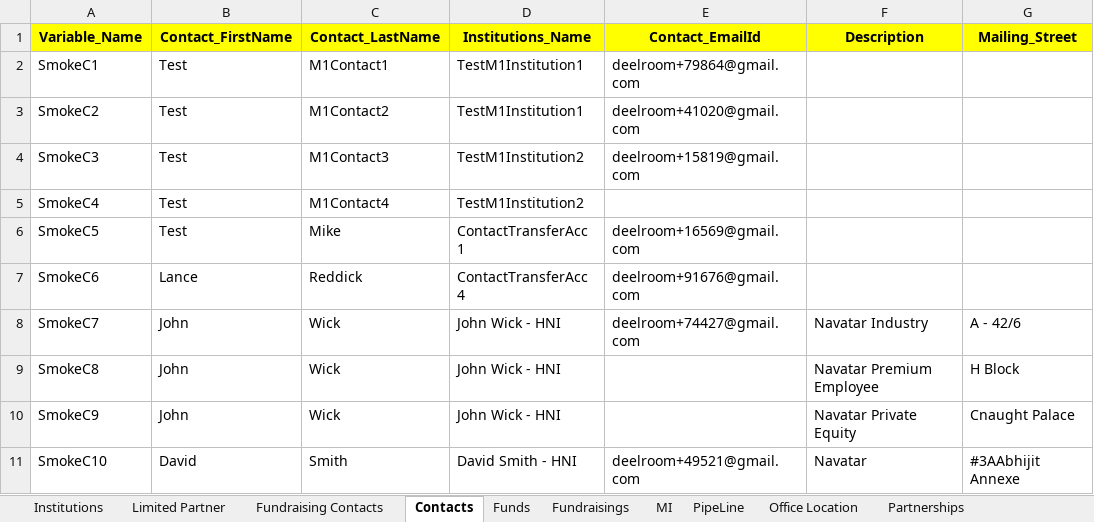
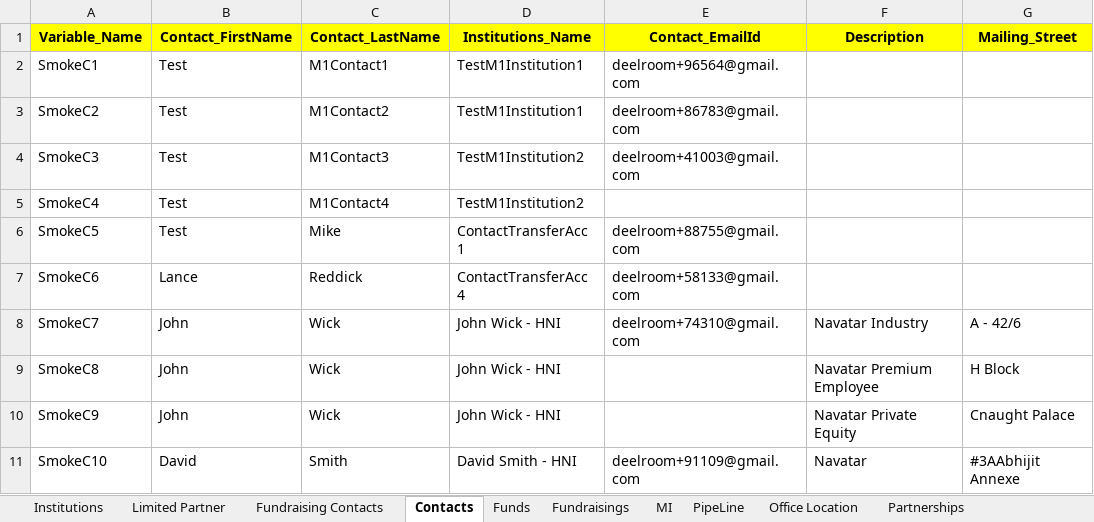
Before and after one commit to NitinNavatar/PE4.3, an Excel workbook: SmokeTestCases.xlsx, sheet Contacts, drawn as a sheet; only a part is shown; values as stored, in another font and other column widths than the file's, no borders; the diff names each change by its address in the sheet, - before the commit and + after, or states it on an @@ line.

```diff
--- a/SmokeTestCases.xlsx (sheet Contacts)
+++ b/SmokeTestCases.xlsx (sheet Contacts)
-E2 (Contact_EmailId): deelroom+79864@gmail.com
+E2 (Contact_EmailId): deelroom+96564@gmail.com
-E3 (Contact_EmailId): deelroom+41020@gmail.com
+E3 (Contact_EmailId): deelroom+86783@gmail.com
-E4 (Contact_EmailId): deelroom+15819@gmail.com
+E4 (Contact_EmailId): deelroom+41003@gmail.com
-E6 (Contact_EmailId): deelroom+16569@gmail.com
+E6 (Contact_EmailId): deelroom+88755@gmail.com
-E7 (Contact_EmailId): deelroom+91676@gmail.com
+E7 (Contact_EmailId): deelroom+58133@gmail.com
-E8 (Contact_EmailId): deelroom+74427@gmail.com
+E8 (Contact_EmailId): deelroom+74310@gmail.com
-E11 (Contact_EmailId): deelroom+49521@gmail.com
+E11 (Contact_EmailId): deelroom+91109@gmail.com
```
Also changed, not shown: sheet CapitalCall, sheet Commitments, sheet InvestorDistribution, sheet Fundraising Contacts, sheet Funds, sheet Activities, 6 more sheets, TestCases.xlsx, 3 other files.
